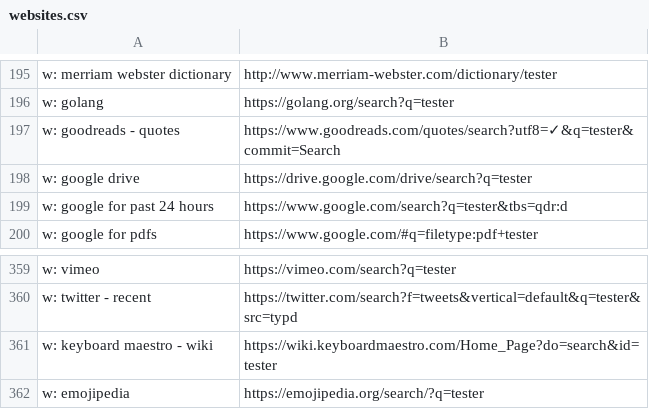
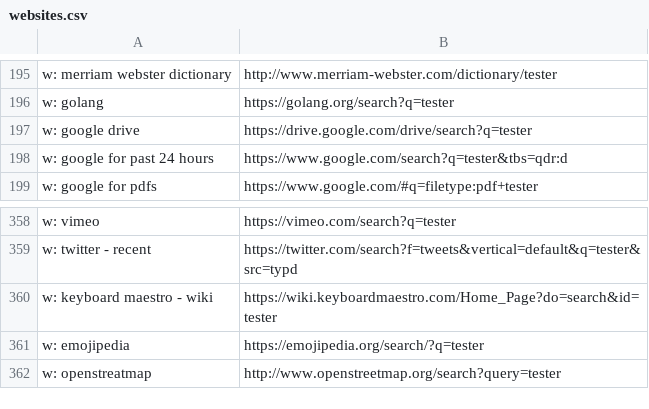
Before and after one commit to nikitavoloboev/alfred-web-searches, a CSV file: workflow/websites.csv, drawn as a sheet; only a part is shown, gaps mark what is left out; removed rows and columns are numbered as before the commit, all else as after; the diff names each change by its address in the sheet, - before the commit and + after, or states it on an @@ line.

Commit message:
website added

```diff
--- a/workflow/websites.csv
+++ b/workflow/websites.csv
-row 197: w: goodreads - quotes | https://www.goodreads.com/quotes/search?utf8=✓&q=tester&commit=Search
+row 362: w: openstreatmap | http://www.openstreetmap.org/search?query=tester
```
